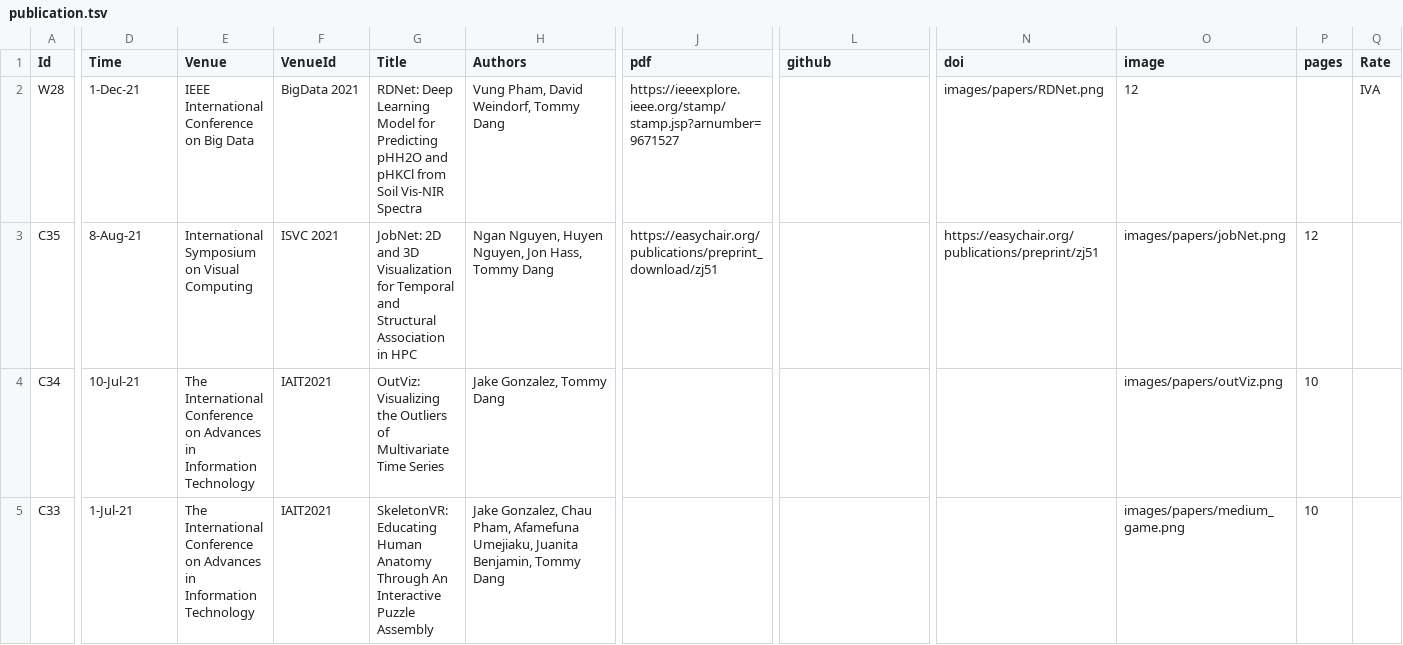
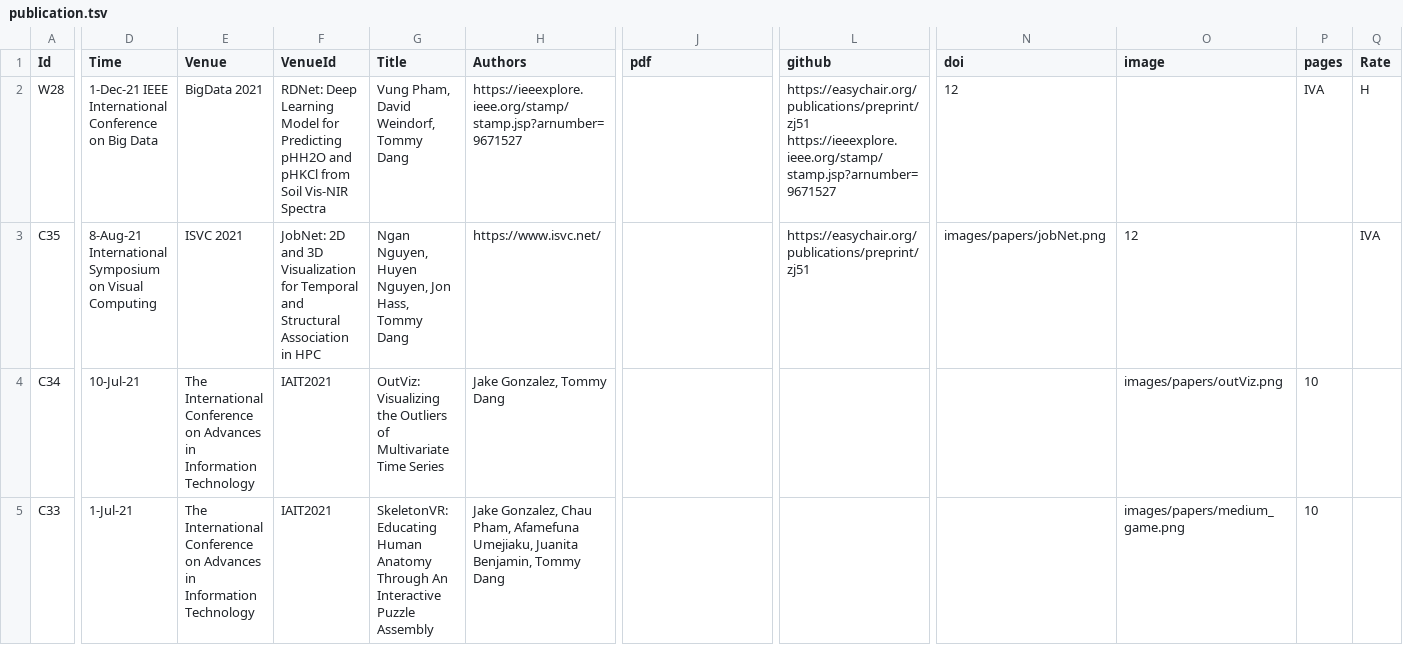
Before and after one commit to iDataVisualizationLab/idatavisualizationlab.github.io, a TSV file: data/publication.tsv, drawn as a sheet; only a part is shown, gaps mark what is left out; the diff covers the shown part only; the diff names each change by its address in the sheet, - before the commit and + after, or states it on an @@ line.

Commit message:
Update publication.tsv

```diff
--- a/data/publication.tsv
+++ b/data/publication.tsv
-D2 (Time): 1-Dec-21
+D2 (Time): 1-Dec-21 IEEE International Conference on Big Data
-E2 (Venue): IEEE International Conference on Big Data
+E2 (Venue): BigData 2021
-F2 (VenueId): BigData 2021
+F2 (VenueId): RDNet: Deep Learning Model for Predicting pHH2O and pHKCl from Soil Vis-NIR Spectra
-G2 (Title): RDNet: Deep Learning Model for Predicting pHH2O and pHKCl from Soil Vis-NIR Spectra
+G2 (Title): Vung Pham, David Weindorf, Tommy Dang
-H2 (Authors): Vung Pham, David Weindorf, Tommy Dang
+H2 (Authors): https://ieeexplore.ieee.org/stamp/stamp.jsp?arnumber=9671527
-J2 (pdf): https://ieeexplore.ieee.org/stamp/stamp.jsp?arnumber=9671527
+J2 (pdf): (empty)
-L2 (github): (empty)
+L2 (github): https://easychair.org/publications/preprint/zj51 https://ieeexplore.ieee.org/stamp/stamp.jsp?arnumber=9671527
-N2 (doi): images/papers/RDNet.png
+N2 (doi): 12
-O2 (image): 12
+O2 (image): (empty)
-P2 (pages): (empty)
+P2 (pages): IVA
-Q2 (Rate): IVA
+Q2 (Rate): H
-D3 (Time): 8-Aug-21
+D3 (Time): 8-Aug-21 International Symposium on Visual Computing
-E3 (Venue): International Symposium on Visual Computing
+E3 (Venue): ISVC 2021
-F3 (VenueId): ISVC 2021
+F3 (VenueId): JobNet: 2D and 3D Visualization for Temporal and Structural Association in HPC
-G3 (Title): JobNet: 2D and 3D Visualization for Temporal and Structural Association in HPC
+G3 (Title): Ngan Nguyen, Huyen Nguyen, Jon Hass, Tommy Dang
-H3 (Authors): Ngan Nguyen, Huyen Nguyen, Jon Hass, Tommy Dang
+H3 (Authors): https://www.isvc.net/
-J3 (pdf): https://easychair.org/publications/preprint_download/zj51
+J3 (pdf): (empty)
-L3 (github): (empty)
+L3 (github): https://easychair.org/publications/preprint/zj51
-N3 (doi): https://easychair.org/publications/preprint/zj51
+N3 (doi): images/papers/jobNet.png
-O3 (image): images/papers/jobNet.png
+O3 (image): 12
-P3 (pages): 12
+P3 (pages): (empty)
-Q3 (Rate): (empty)
+Q3 (Rate): IVA
```
Also changed, not shown: 21 edited cells elsewhere in this file.
